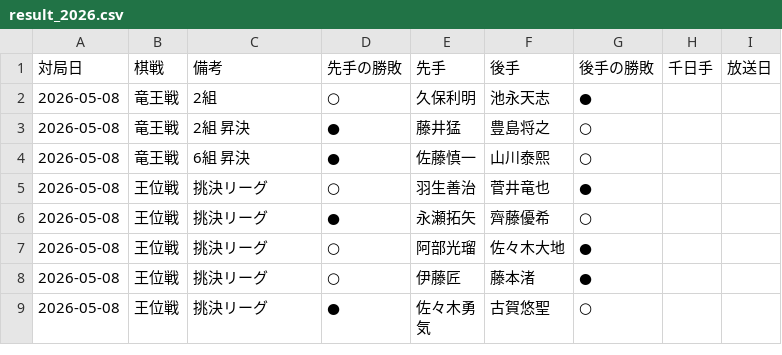
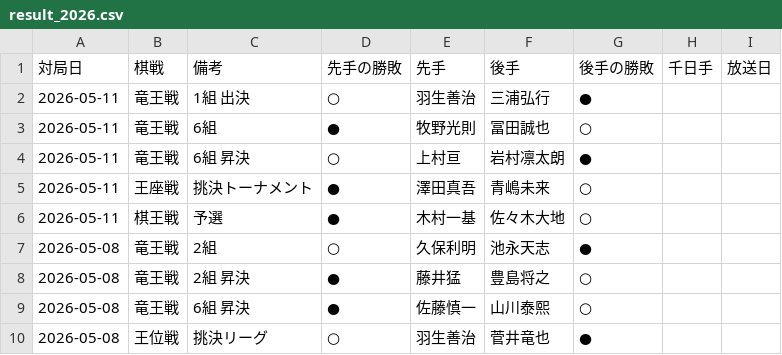
Before and after one commit to ulti-shogi/mate-shogi, a CSV file: result_2026.csv, drawn as a sheet; only a part is shown; the shorter side is filled out with more unchanged rows.

Commit message:
Add files via upload

```diff
--- a/result_2026.csv
+++ b/result_2026.csv
@@ -1,2 +1,7 @@
 対局日,棋戦,備考,先手の勝敗,先手,後手,後手の勝敗,千日手,放送日
+2026-05-11,竜王戦,1組 出決,○,羽生善治,三浦弘行,●,,
+2026-05-11,竜王戦,6組,●,牧野光則,冨田誠也,○,,
+2026-05-11,竜王戦,6組 昇決,○,上村亘,岩村凛太朗,●,,
+2026-05-11,王座戦,挑決トーナメント,●,澤田真吾,青嶋未来,○,,
+2026-05-11,棋王戦,予選,●,木村一基,佐々木大地,○,,
 2026-05-08,竜王戦,2組,○,久保利明,池永天志,●,,
```
